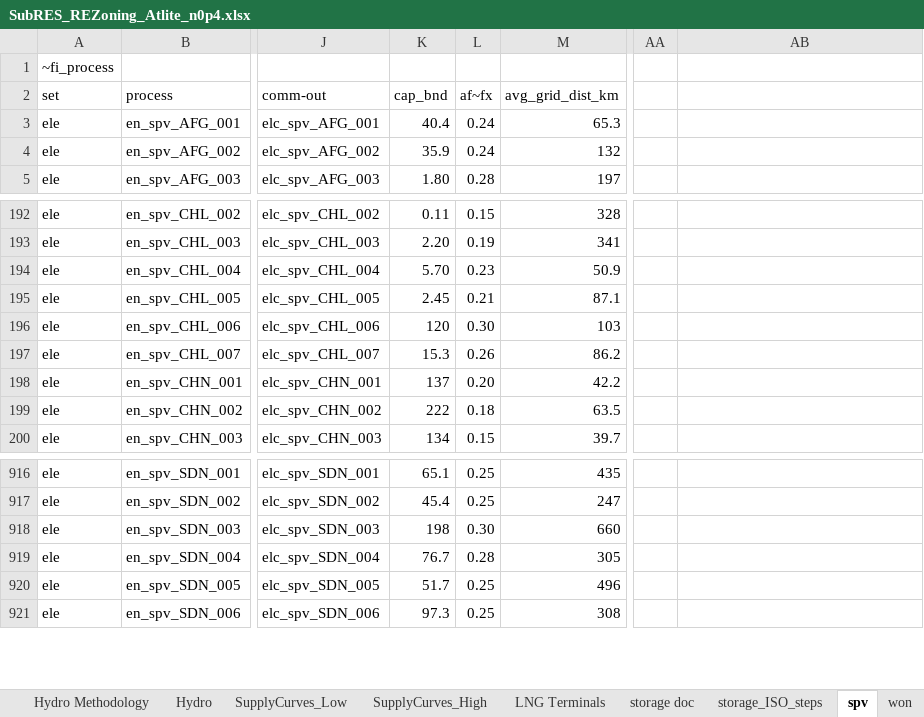
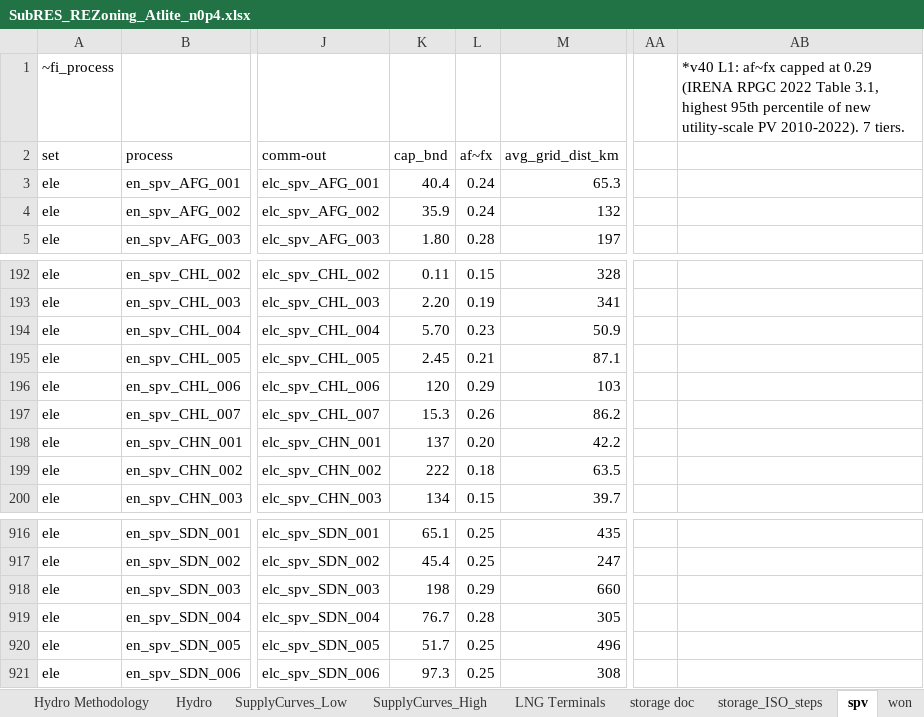
Before and after one commit to seanli12354/KiNESYS_BattCircularity-main, an Excel workbook: SubRes_Tmpl/SubRES_REZoning_Atlite_n0p4.xlsx, sheet spv, drawn as a sheet; only a part is shown, gaps mark what is left out; values as stored, in another font and other column widths than the file's, no borders; the diff names each change by its address in the sheet, - before the commit and + after, or states it on an @@ line.

```diff
--- a/SubRes_Tmpl/SubRES_REZoning_Atlite_n0p4.xlsx (sheet spv)
+++ b/SubRes_Tmpl/SubRES_REZoning_Atlite_n0p4.xlsx (sheet spv)
-AB1: (empty)
+AB1: *v40 L1: af~fx capped at 0.29 (IRENA RPGC 2022 Table 3.1, highest 95th percentile of new utility-scale PV 2010-2022). 7 tiers.
-L196: 0.30
+L196: 0.29
-L918: 0.30
+L918: 0.29
```
Also changed, not shown: sheet wof, sheet Hydro, sheet won, SubRes_Tmpl/SubRES_H2-Production.xlsx, SubRes_Tmpl/SubRES_REZoning_Atlite_n0p4_trans.xlsx, 2 other files.
